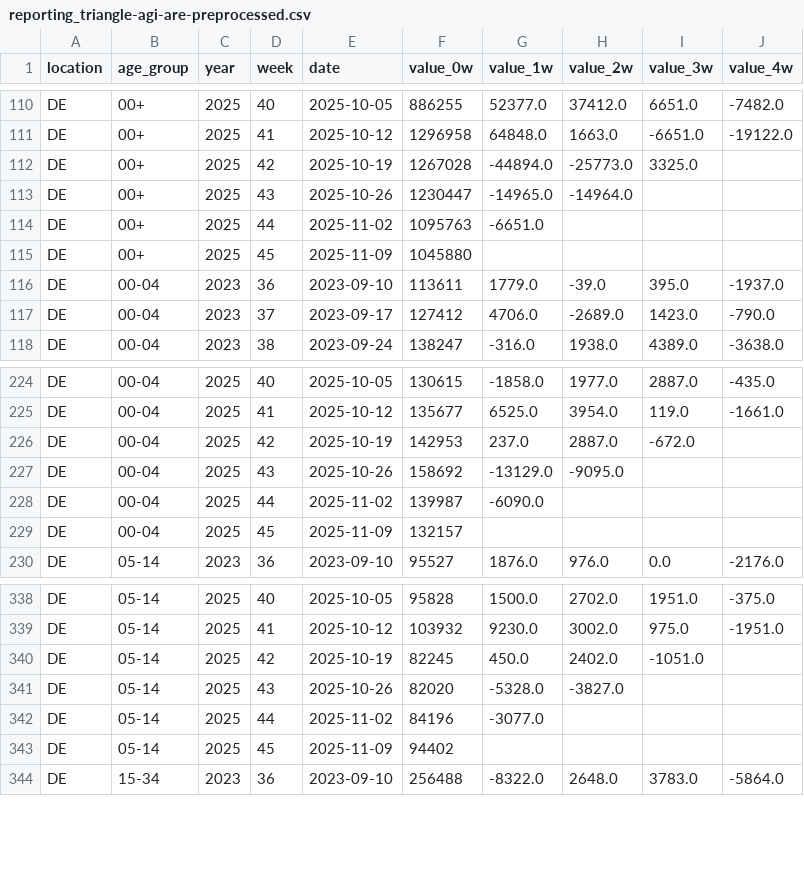
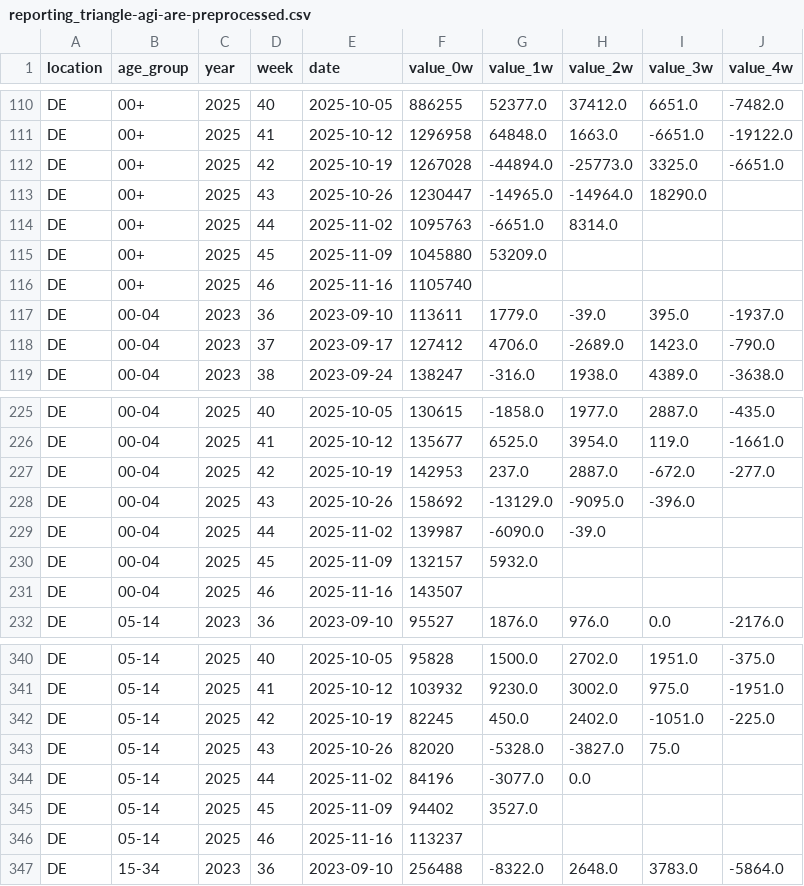
Before and after one commit to dwolffram/RESPINOW-realtime, a CSV file: data/reporting_triangle-agi-are-preprocessed.csv, drawn as a sheet; only a part is shown, gaps mark what is left out; the diff covers the shown part only.

```diff
--- a/data/reporting_triangle-agi-are-preprocessed.csv
+++ b/data/reporting_triangle-agi-are-preprocessed.csv
@@ -111,6 +111,7 @@ DE,00+,2025,40,2025-10-05,886255,52377.0,37412.0,6651.0,-7482.0
 DE,00+,2025,41,2025-10-12,1296958,64848.0,1663.0,-6651.0,-19122.0
-DE,00+,2025,42,2025-10-19,1267028,-44894.0,-25773.0,3325.0,
-DE,00+,2025,43,2025-10-26,1230447,-14965.0,-14964.0,,
-DE,00+,2025,44,2025-11-02,1095763,-6651.0,,,
-DE,00+,2025,45,2025-11-09,1045880,,,,
+DE,00+,2025,42,2025-10-19,1267028,-44894.0,-25773.0,3325.0,-6651.0
+DE,00+,2025,43,2025-10-26,1230447,-14965.0,-14964.0,18290.0,
+DE,00+,2025,44,2025-11-02,1095763,-6651.0,8314.0,,
+DE,00+,2025,45,2025-11-09,1045880,53209.0,,,
+DE,00+,2025,46,2025-11-16,1105740,,,,
 DE,00-04,2023,36,2023-09-10,113611,1779.0,-39.0,395.0,-1937.0
@@ -225,6 +226,7 @@ DE,00-04,2025,40,2025-10-05,130615,-1858.0,1977.0,2887.0,-435.0
 DE,00-04,2025,41,2025-10-12,135677,6525.0,3954.0,119.0,-1661.0
-DE,00-04,2025,42,2025-10-19,142953,237.0,2887.0,-672.0,
-DE,00-04,2025,43,2025-10-26,158692,-13129.0,-9095.0,,
-DE,00-04,2025,44,2025-11-02,139987,-6090.0,,,
-DE,00-04,2025,45,2025-11-09,132157,,,,
+DE,00-04,2025,42,2025-10-19,142953,237.0,2887.0,-672.0,-277.0
+DE,00-04,2025,43,2025-10-26,158692,-13129.0,-9095.0,-396.0,
+DE,00-04,2025,44,2025-11-02,139987,-6090.0,-39.0,,
+DE,00-04,2025,45,2025-11-09,132157,5932.0,,,
+DE,00-04,2025,46,2025-11-16,143507,,,,
 DE,05-14,2023,36,2023-09-10,95527,1876.0,976.0,0.0,-2176.0
@@ -339,6 +341,7 @@ DE,05-14,2025,40,2025-10-05,95828,1500.0,2702.0,1951.0,-375.0
 DE,05-14,2025,41,2025-10-12,103932,9230.0,3002.0,975.0,-1951.0
-DE,05-14,2025,42,2025-10-19,82245,450.0,2402.0,-1051.0,
-DE,05-14,2025,43,2025-10-26,82020,-5328.0,-3827.0,,
-DE,05-14,2025,44,2025-11-02,84196,-3077.0,,,
-DE,05-14,2025,45,2025-11-09,94402,,,,
+DE,05-14,2025,42,2025-10-19,82245,450.0,2402.0,-1051.0,-225.0
+DE,05-14,2025,43,2025-10-26,82020,-5328.0,-3827.0,75.0,
+DE,05-14,2025,44,2025-11-02,84196,-3077.0,0.0,,
+DE,05-14,2025,45,2025-11-09,94402,3527.0,,,
+DE,05-14,2025,46,2025-11-16,113237,,,,
 DE,15-34,2023,36,2023-09-10,256488,-8322.0,2648.0,3783.0,-5864.0
```
Also changed, not shown: 15 added rows and 60 edited cells elsewhere in this file, data/latest_data-agi-are.csv, data/reporting_triangle-agi-are.csv, 7 other files.
